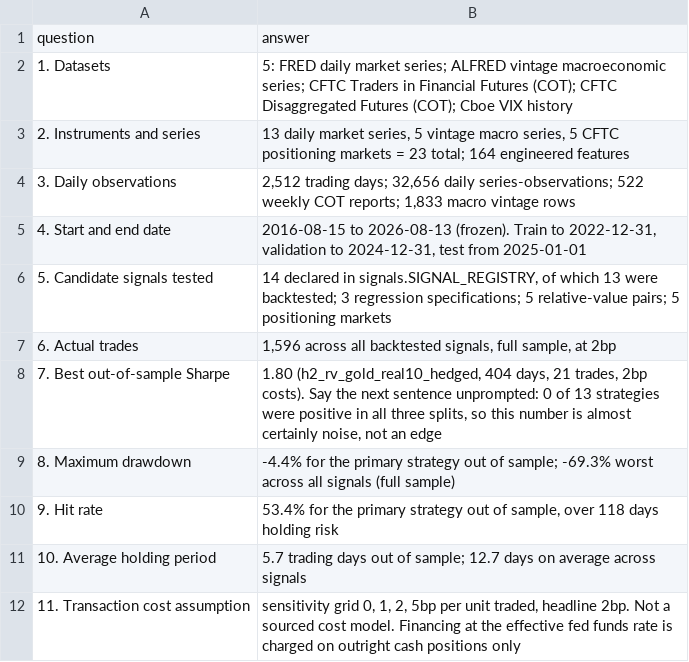
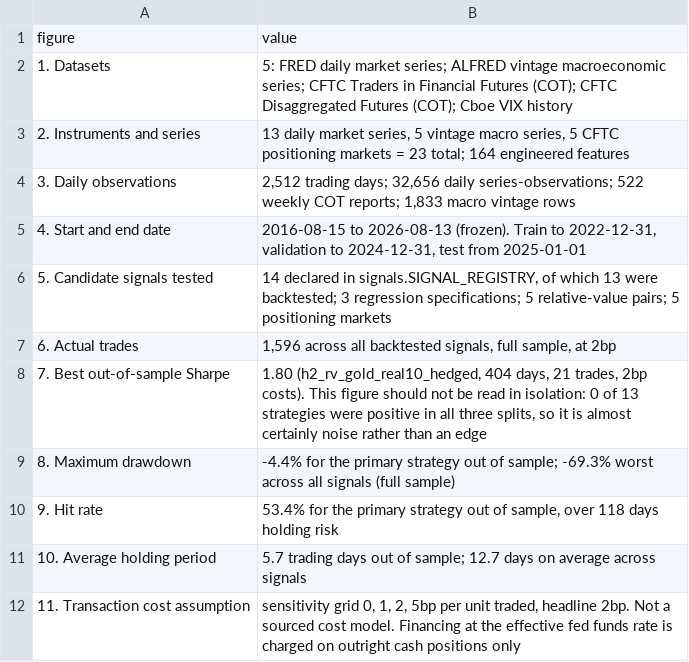
Before and after one commit to BruceMoseti/MacroMicro, a CSV file: outputs/tables/key_figures.csv (was outputs/tables/interview_numbers.csv), drawn as a sheet; only a part is shown.

```diff
--- a/outputs/tables/interview_numbers.csv
+++ b/outputs/tables/key_figures.csv
@@ -1,2 +1,2 @@
-question,answer
+figure,value
 1. Datasets,5: FRED daily market series; ALFRED vintage macroeconomic series; CFTC Traders in Financial Futures (COT); CFTC Disaggregated Futures (COT); Cboe VIX history
@@ -7,3 +7,3 @@ question,answer
 6. Actual trades,"1,596 across all backtested signals, full sample, at 2bp"
-7. Best out-of-sample Sharpe,"1.80 (h2_rv_gold_real10_hedged, 404 days, 21 trades, 2bp costs). Say the next sentence unprompted: 0 of 13 strategies were positive in all three splits, so this number is almost certainly noise, not an edge"
+7. Best out-of-sample Sharpe,"1.80 (h2_rv_gold_real10_hedged, 404 days, 21 trades, 2bp costs). This figure should not be read in isolation: 0 of 13 strategies were positive in all three splits, so it is almost certainly noise rather than an edge"
 8. Maximum drawdown,-4.4% for the primary strategy out of sample; -69.3% worst across all signals (full sample)
```
Also changed, not shown: 12 other files.
